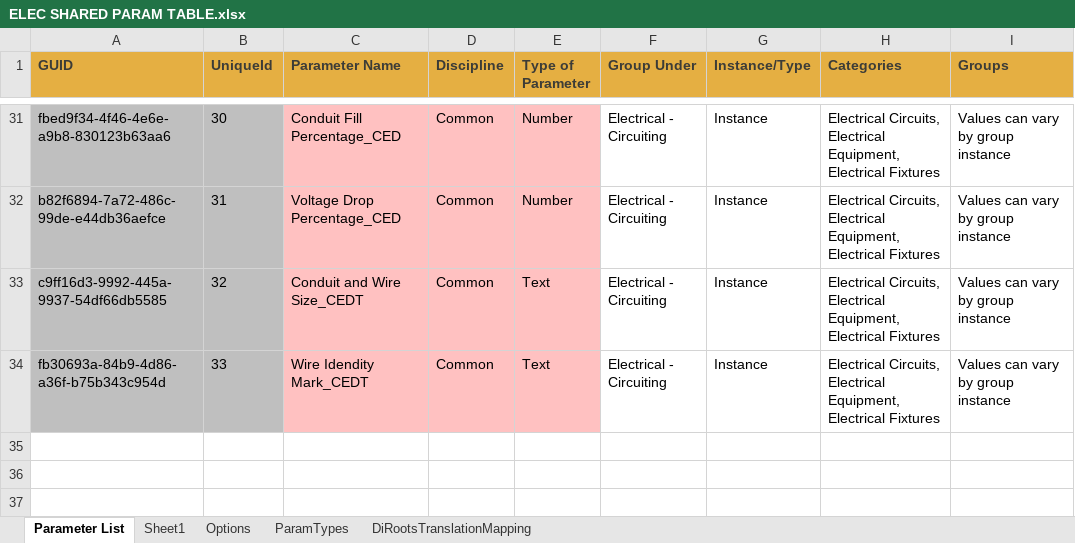
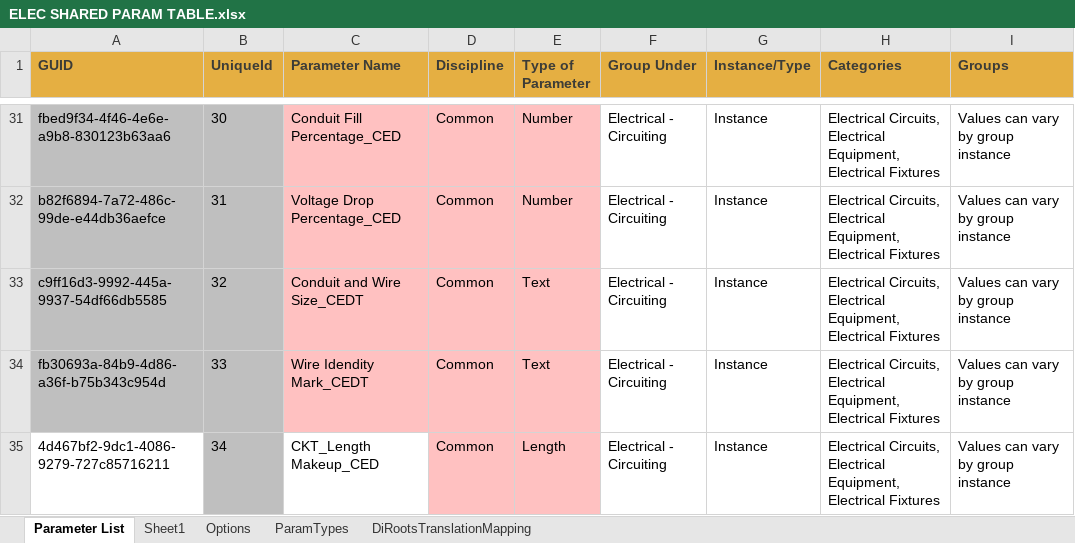
Before and after one commit to mattgonzalesced/CED_Extensions, an Excel workbook: AE pyTools.extension/AE pyTools.Tab/Electrical.panel/Circuits1.stack/Circuit Tools.pulldown/Load Electrical Parameters.pushbutton/Content/ELEC SHARED PARAM TABLE.xlsx, sheet Parameter List, drawn as a sheet; only a part is shown, gaps mark what is left out; values as stored, in another font and other column widths than the file's, no borders; the diff names each change by its address in the sheet, - before the commit and + after, or states it on an @@ line.

Commit message:
ckt branch new length makeup param

```diff
--- a/AE pyTools.extension/AE pyTools.Tab/Electrical.panel/Circuits1.stack/Circuit Tools.pulldown/Load Electrical Parameters.pushbutton/Content/ELEC SHARED PARAM TABLE.xlsx (sheet Parameter List)
+++ b/AE pyTools.extension/AE pyTools.Tab/Electrical.panel/Circuits1.stack/Circuit Tools.pulldown/Load Electrical Parameters.pushbutton/Content/ELEC SHARED PARAM TABLE.xlsx (sheet Parameter List)
+row 35: 4d467bf2-9dc1-4086-9279-727c85716211 | 34 | CKT_Length Makeup_CED | Common | Length | Electrical - Circuiting | Instance | Electrical Circuits, Electrical Equipment, Electrical Fixtures | Values can vary by group instance
```
Also changed, not shown: 3 other files.
